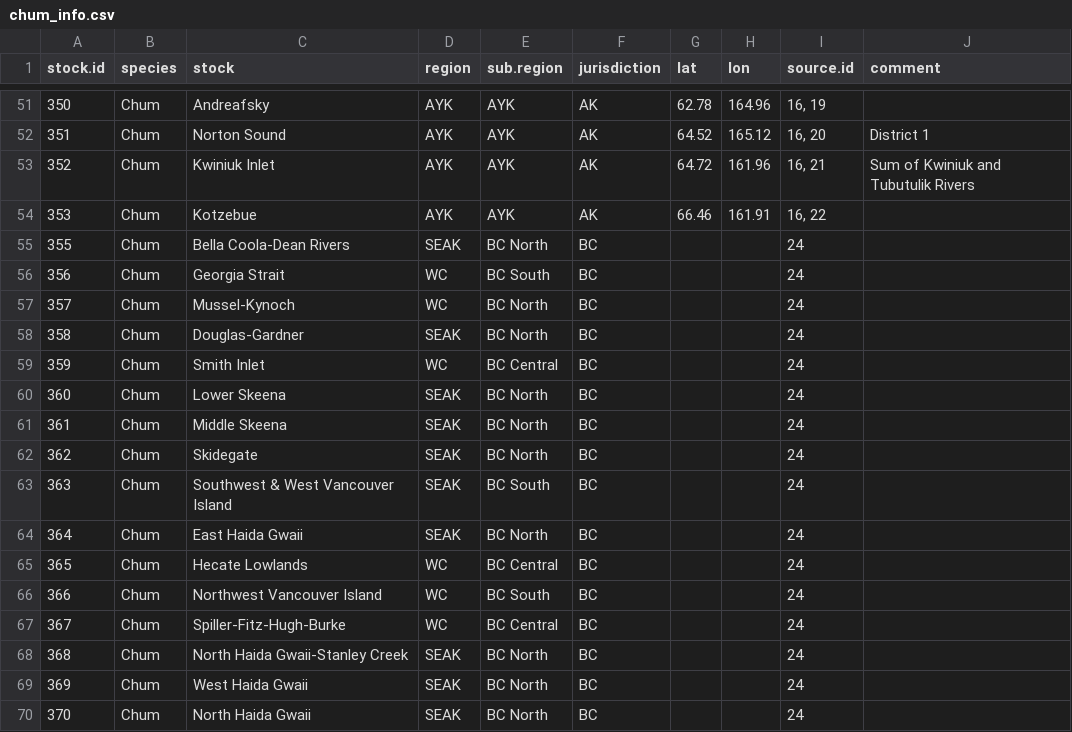
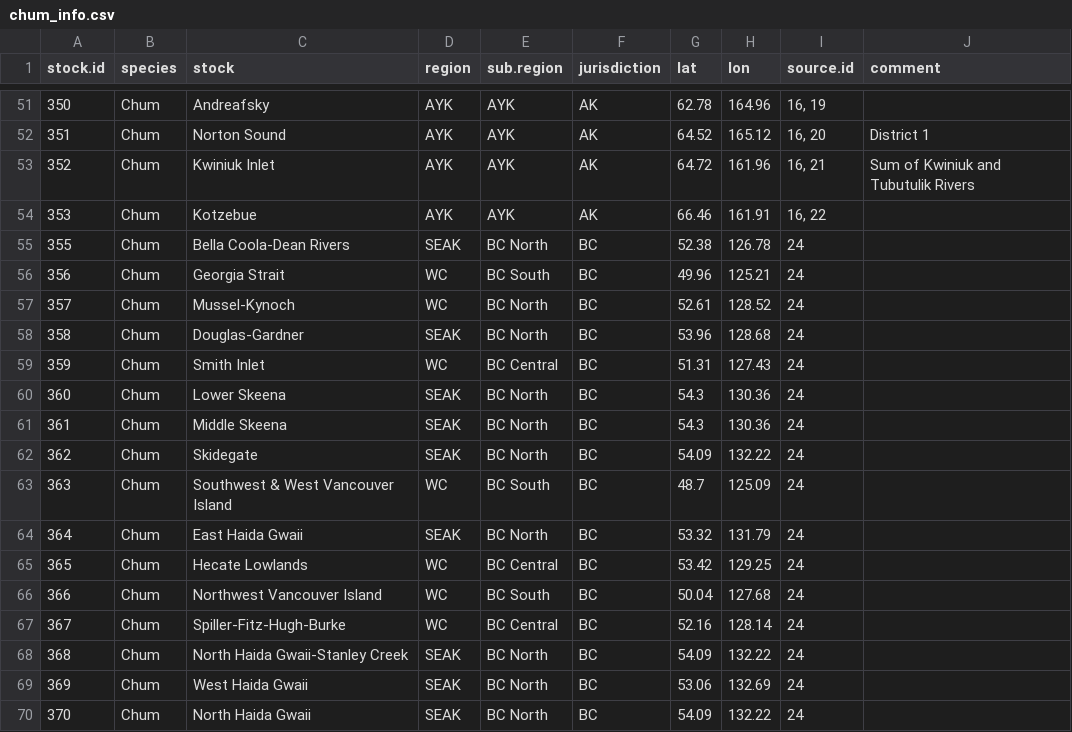
Before and after one commit to Pacific-salmon-assess/dfo_salmon_compilation, a CSV file: data/raw data/chum/chum_info.csv, drawn as a sheet; only a part is shown, gaps mark what is left out; the diff covers the shown part only.

```diff
--- a/data/raw data/chum/chum_info.csv
+++ b/data/raw data/chum/chum_info.csv
@@ -54,17 +54,17 @@ stock.id,species,stock,region,sub.region,jurisdiction,lat,lon,source.id,comment
 353,Chum,Kotzebue,AYK,AYK,AK,66.46,161.91,"16, 22",
-355,Chum,Bella Coola-Dean Rivers,SEAK,BC North,BC,,,24,
-356,Chum,Georgia Strait,WC,BC South,BC,,,24,
-357,Chum,Mussel-Kynoch,WC,BC North,BC,,,24,
-358,Chum,Douglas-Gardner,SEAK,BC North,BC,,,24,
-359,Chum,Smith Inlet,WC,BC Central,BC,,,24,
-360,Chum,Lower Skeena,SEAK,BC North,BC,,,24,
-361,Chum,Middle Skeena,SEAK,BC North,BC,,,24,
-362,Chum,Skidegate,SEAK,BC North,BC,,,24,
-363,Chum,Southwest & West Vancouver Island,SEAK,BC South,BC,,,24,
-364,Chum,East Haida Gwaii,SEAK,BC North,BC,,,24,
-365,Chum,Hecate Lowlands,WC,BC Central,BC,,,24,
-366,Chum,Northwest Vancouver Island,WC,BC South,BC,,,24,
-367,Chum,Spiller-Fitz-Hugh-Burke,WC,BC Central,BC,,,24,
-368,Chum,North Haida Gwaii-Stanley Creek,SEAK,BC North,BC,,,24,
-369,Chum,West Haida Gwaii,SEAK,BC North,BC,,,24,
-370,Chum,North Haida Gwaii,SEAK,BC North,BC,,,24,
+355,Chum,Bella Coola-Dean Rivers,SEAK,BC North,BC,52.38,126.78,24,
+356,Chum,Georgia Strait,WC,BC South,BC,49.96,125.21,24,
+357,Chum,Mussel-Kynoch,WC,BC North,BC,52.61,128.52,24,
+358,Chum,Douglas-Gardner,SEAK,BC North,BC,53.96,128.68,24,
+359,Chum,Smith Inlet,WC,BC Central,BC,51.31,127.43,24,
+360,Chum,Lower Skeena,SEAK,BC North,BC,54.3,130.36,24,
+361,Chum,Middle Skeena,SEAK,BC North,BC,54.3,130.36,24,
+362,Chum,Skidegate,SEAK,BC North,BC,54.09,132.22,24,
+363,Chum,Southwest & West Vancouver Island,WC,BC South,BC,48.7,125.09,24,
+364,Chum,East Haida Gwaii,SEAK,BC North,BC,53.32,131.79,24,
+365,Chum,Hecate Lowlands,WC,BC Central,BC,53.42,129.25,24,
+366,Chum,Northwest Vancouver Island,WC,BC South,BC,50.04,127.68,24,
+367,Chum,Spiller-Fitz-Hugh-Burke,WC,BC Central,BC,52.16,128.14,24,
+368,Chum,North Haida Gwaii-Stanley Creek,SEAK,BC North,BC,54.09,132.22,24,
+369,Chum,West Haida Gwaii,SEAK,BC North,BC,53.06,132.69,24,
+370,Chum,North Haida Gwaii,SEAK,BC North,BC,54.09,132.22,24,
```
Also changed, not shown: 12 edited cells elsewhere in this file, data/filtered datasets/chum_info2023-09-20.csv, data/filtered datasets/pink_info2023-09-20.csv, 7 other files.
